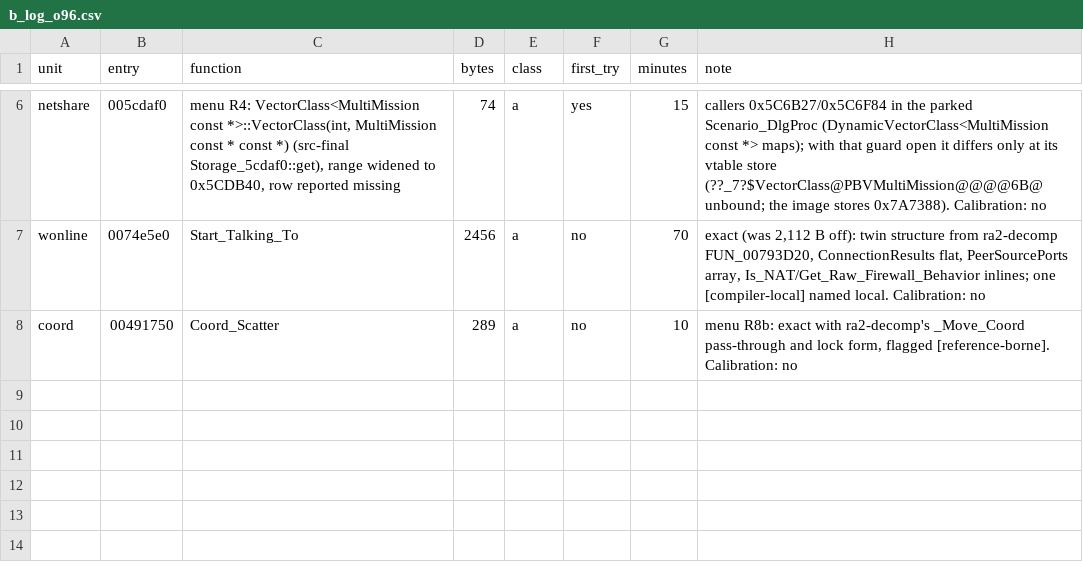
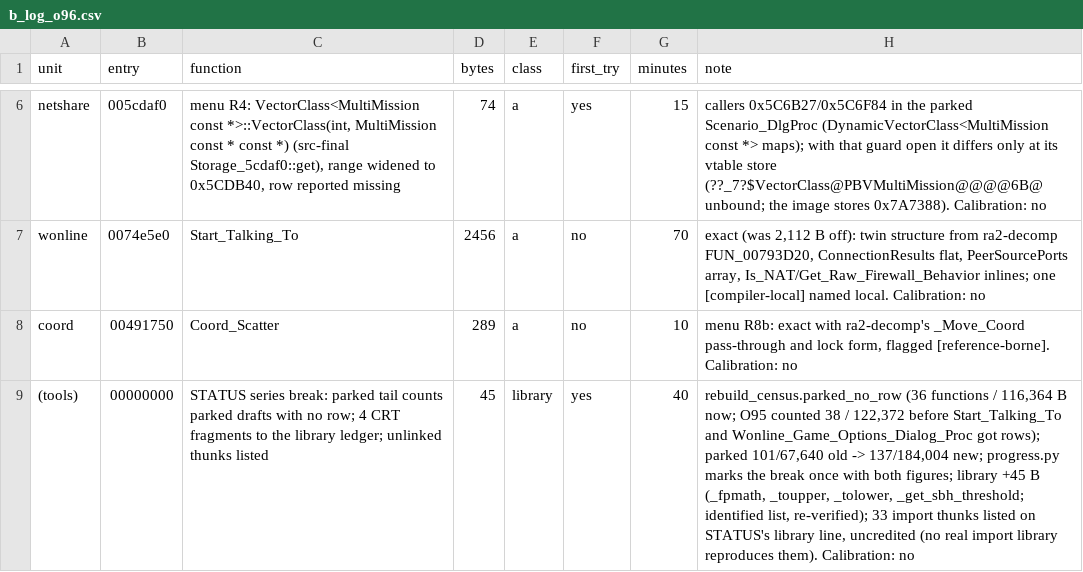
Before and after one commit to meastes/redalert2-decomp, a CSV file: manifests/b_log_o96.csv, drawn as a sheet; only a part is shown, gaps mark what is left out; the diff names each change by its address in the sheet, - before the commit and + after, or states it on an @@ line.

Commit message:
Snapshot of local 90496cbd6b STATUS after lane O96 series break

```diff
--- a/manifests/b_log_o96.csv
+++ b/manifests/b_log_o96.csv
+row 9: (tools) | 00000000 | STATUS series break: parked tail counts parked drafts with no row; 4 CRT fragments to the library ledger; unlinked thunks listed | 45 | library | yes | 40 | rebuild_census.parked_no_row (36 functions / 116,364 B now; O95 counted 38 / 122,372 before Start_Talking_To and Wonline_Game_Options_Dialog_Proc got rows); parked 101/67,640 old -> 137/184,004 new; progress.py marks the break once with both figures; library +45 B (_fpmath, _toupper, _tolower, _get_sbh_threshold; identified list, re-verified); 33 import thunks listed on STATUS's library line, uncredited (no real import library reproduces them). Calibration: no
```
Also changed, not shown: 6 other files.
